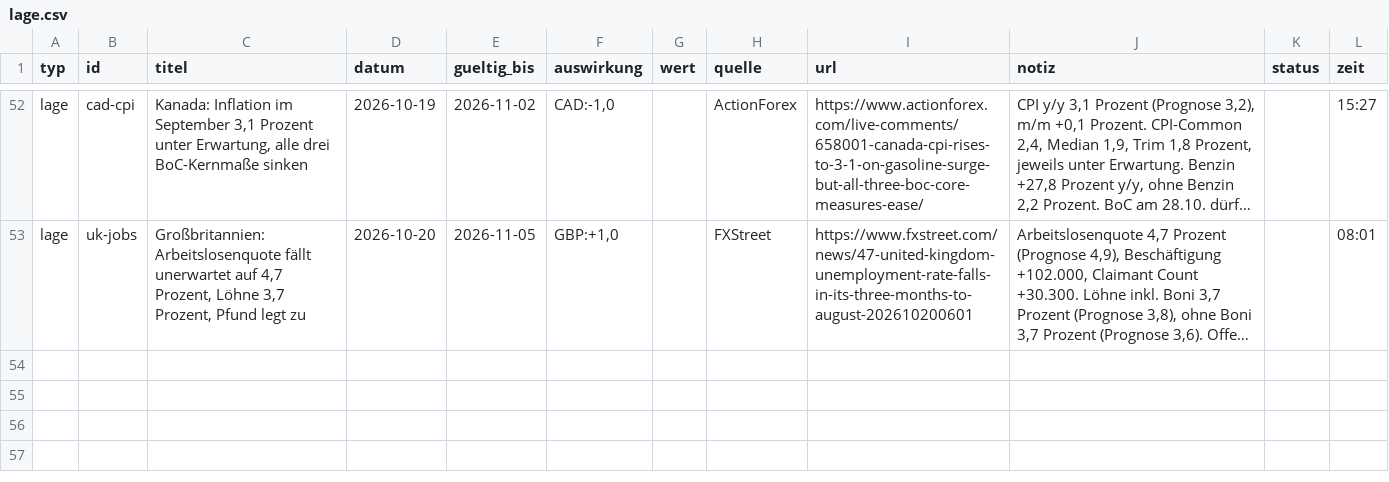
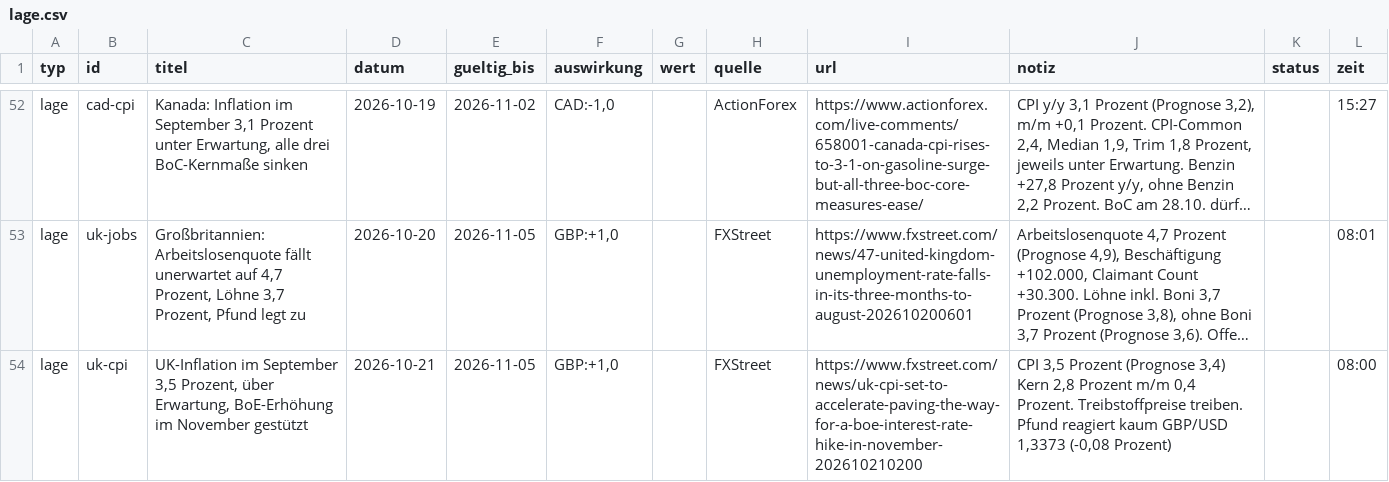
Before and after one commit to michelbrueck25-eng/journal-daten, a CSV file: lage.csv, drawn as a sheet; only a part is shown, gaps mark what is left out; long unchanged cells end in …; the diff names each change by its address in the sheet, - before the commit and + after, or states it on an @@ line.

```diff
--- a/lage.csv
+++ b/lage.csv
+row 54: lage | uk-cpi | UK-Inflation im September 3,5 Prozent, über Erwartung, BoE-Erhöhung im November gestützt | 2026-10-21 | 2026-11-05 | GBP:+1,0 |  | FXStreet | https://www.fxstreet.com/news/uk-cpi-set-to-accelerate-paving-the-way-for-a-boe-interest-rate-hike-in-november-202610210200 | CPI 3,5 Prozent (Prognose 3,4) Kern 2,8 Prozent m/m 0,4 Prozent. Treibstoffpreise treiben. Pfund reagiert kaum GBP/USD 1,3373 (-0,08 Prozent) |  | 08:00
```
Also changed, not shown: wirtschaft.csv, 1 other file.
